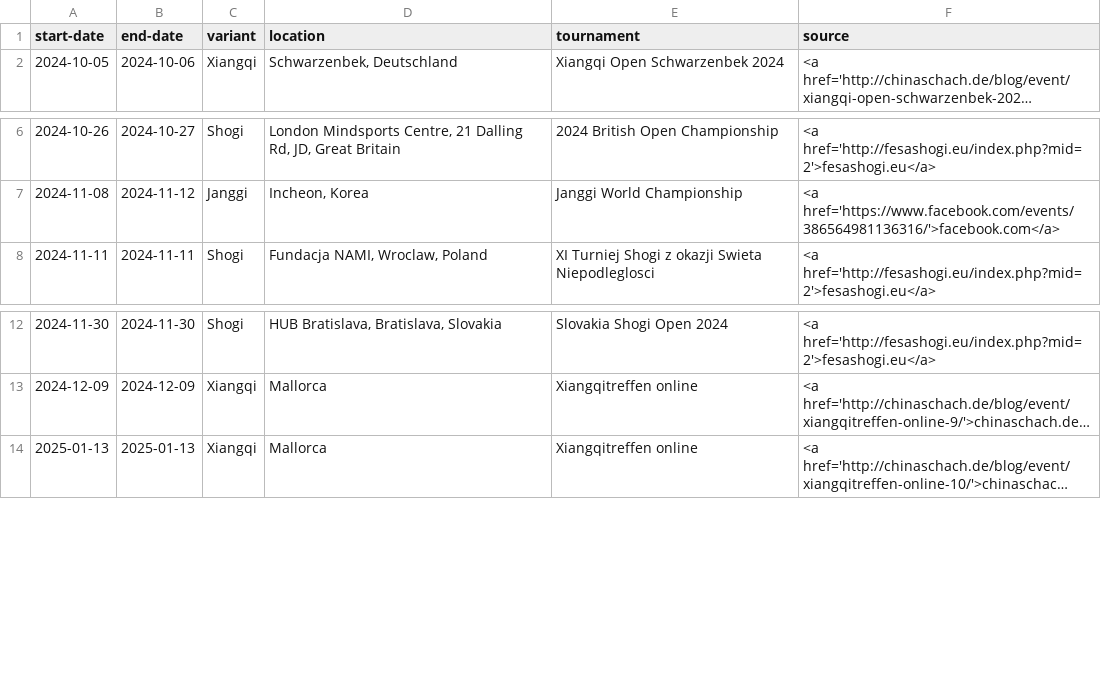
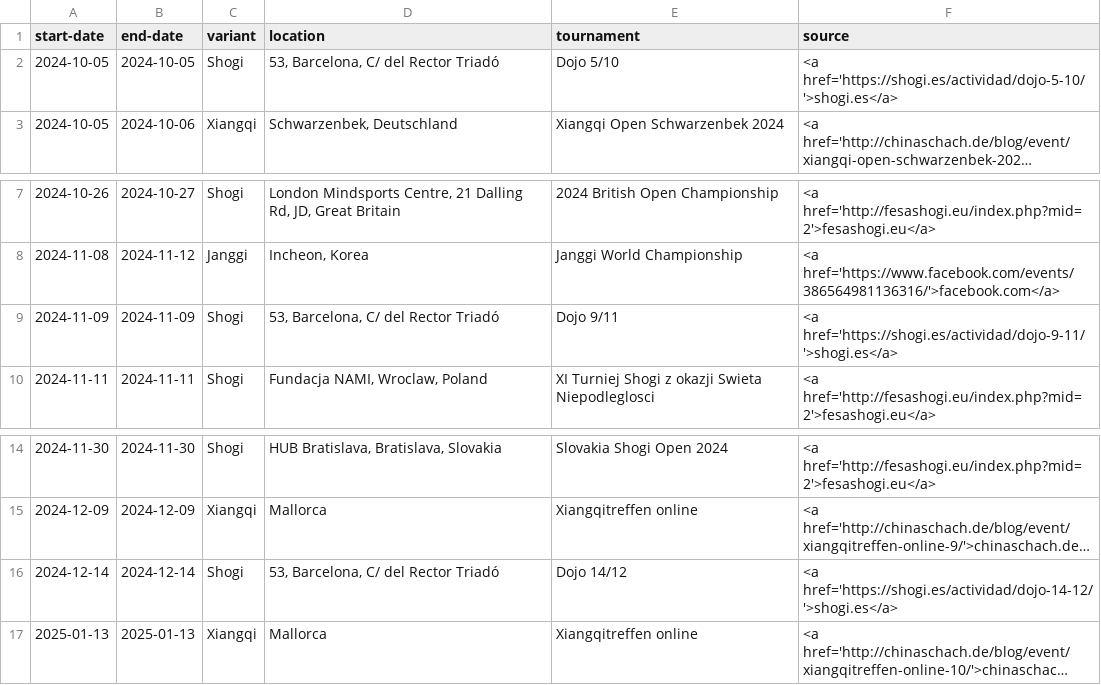
Before and after one commit to chess-variants/chess-variants.github.io, a TSV file: _data/tournaments.tsv, drawn as a sheet; only a part is shown, gaps mark what is left out; long unchanged cells end in …; the diff names each change by its address in the sheet, - before the commit and + after, or states it on an @@ line.

```diff
--- a/_data/tournaments.tsv
+++ b/_data/tournaments.tsv
+row 2: 2024-10-05 | 2024-10-05 | Shogi | 53, Barcelona, C/ del Rector Triadó | Dojo 5/10 | <a href='https://shogi.es/actividad/dojo-5-10/'>shogi.es</a>
+row 9: 2024-11-09 | 2024-11-09 | Shogi | 53, Barcelona, C/ del Rector Triadó | Dojo 9/11 | <a href='https://shogi.es/actividad/dojo-9-11/'>shogi.es</a>
+row 16: 2024-12-14 | 2024-12-14 | Shogi | 53, Barcelona, C/ del Rector Triadó | Dojo 14/12 | <a href='https://shogi.es/actividad/dojo-14-12/'>shogi.es</a>
```
